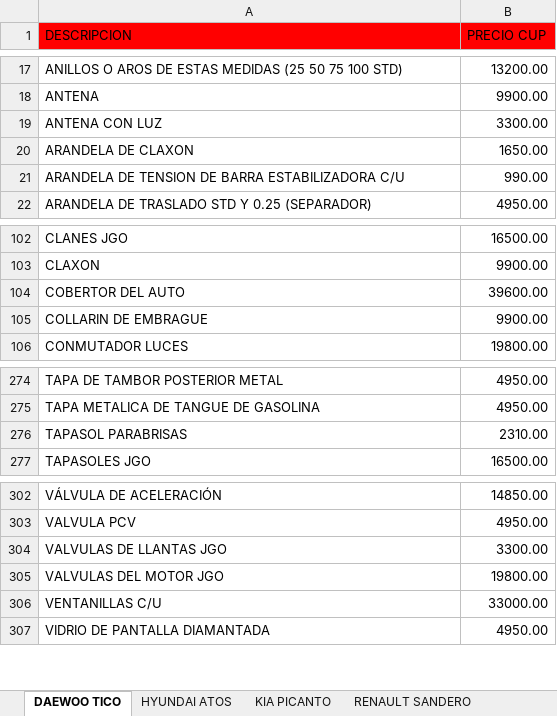
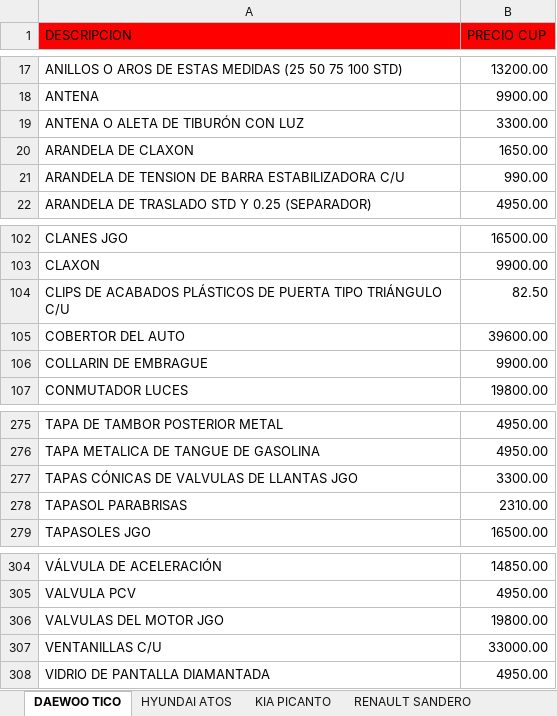
Before and after one commit to info-toditico/info-toditico.github.io, an Excel workbook: clientes/files/TODITICO_CATÁLOGO.xlsx, sheet DAEWOO TICO, drawn as a sheet; only a part is shown, gaps mark what is left out; values as stored, in another font and other column widths than the file's, no borders; removed rows and columns are numbered as before the commit, all else as after; the diff names each change by its address in the sheet, - before the commit and + after, or states it on an @@ line.

```diff
--- a/clientes/files/TODITICO_CATÁLOGO.xlsx (sheet DAEWOO TICO)
+++ b/clientes/files/TODITICO_CATÁLOGO.xlsx (sheet DAEWOO TICO)
-A19 (DESCRIPCION): ANTENA CON LUZ
+A19 (DESCRIPCION): ANTENA O ALETA DE TIBURÓN CON LUZ
+row 104: CLIPS DE ACABADOS PLÁSTICOS DE PUERTA TIPO TRIÁNGULO C/U | 82.50
+row 277: TAPAS CÓNICAS DE VALVULAS DE LLANTAS JGO | 3300.00
-row 304: VALVULAS DE LLANTAS JGO | 3300.00
```
Also changed, not shown: sheet KIA PICANTO, sheet RENAULT SANDERO, sheet ACEITES, LUBRICANTES Y OTROS, sheet HYUNDAI ATOS, 1 other file.
